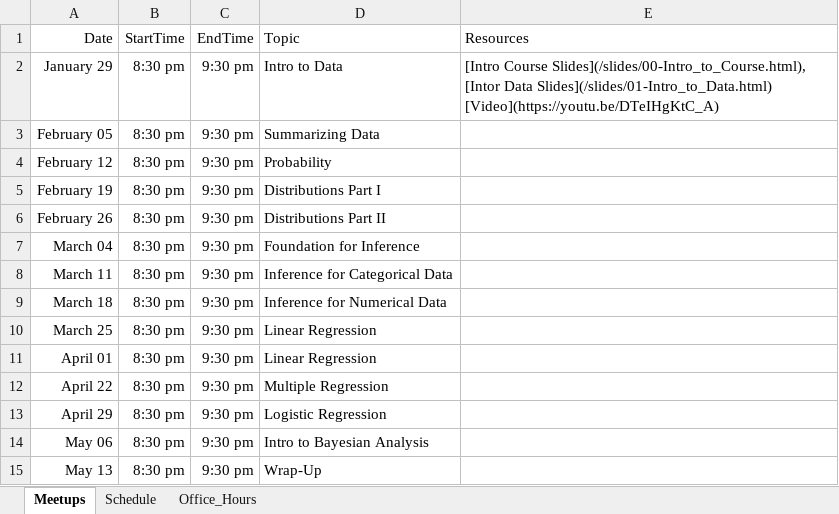
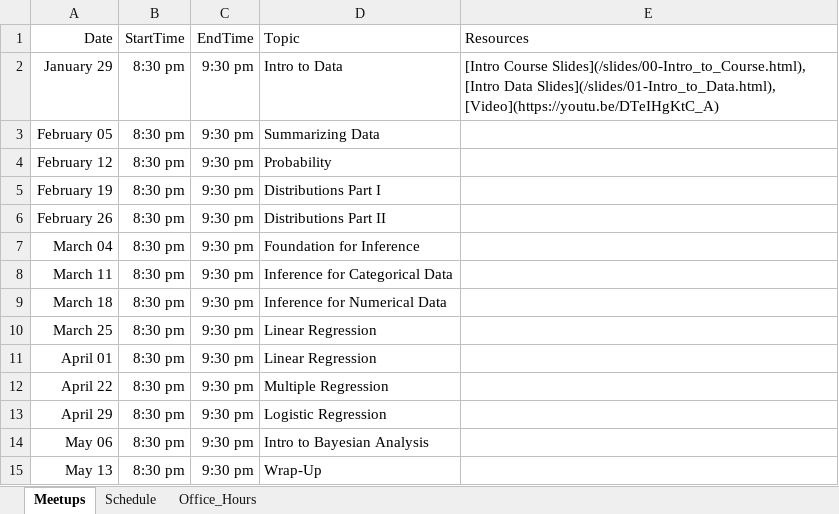
Before and after one commit to jbryer/DATA606Spring2020, an Excel workbook: Schedule.xlsx, sheet Meetups, drawn as a sheet; values as stored, in another font and other column widths than the file's, no borders; the diff names each change by its address in the sheet, - before the commit and + after, or states it on an @@ line.

Commit message:
Fixed typo

```diff
--- a/Schedule.xlsx (sheet Meetups)
+++ b/Schedule.xlsx (sheet Meetups)
-E2 (Resources): …Course Slides](/slides/00-Intro_to_Course.html), [Intor Data Slides](/slides/01-Intro_to_Data.html) [Video](https://youtu.be/DTeIHgKtC_A)
+E2 (Resources): …Course Slides](/slides/00-Intro_to_Course.html), [Intro Data Slides](/slides/01-Intro_to_Data.html), [Video](https://youtu.be/DTeIHgKtC_A)
```
Also changed, not shown: 14 other files.
